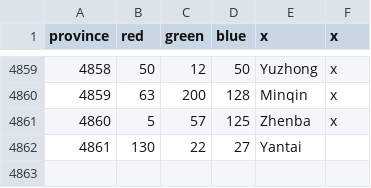
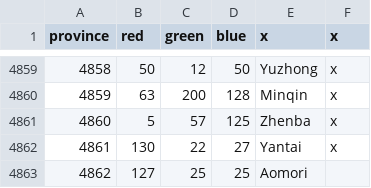
Before and after one commit to PDXMP/HashMP_CE, a CSV file: map/definition.csv, drawn as a sheet; only a part is shown, gaps mark what is left out.

Commit message:
1 province added to Japan

```diff
--- a/map/definition.csv
+++ b/map/definition.csv
@@ -4861,2 +4861,3 @@ province;red;green;blue;x;x
 4860;5;57;125;Zhenba;x
-4861;130;22;27;Yantai
+4861;130;22;27;Yantai;x
+4862;127;25;25;Aomori
```
Also changed, not shown: 9 other files.
